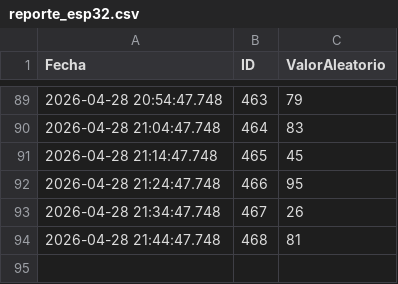
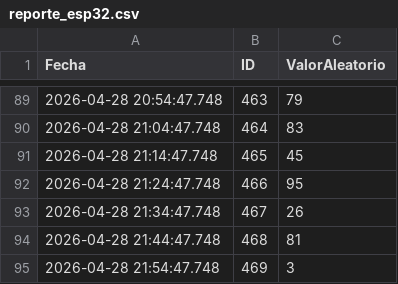
Before and after one commit to saavedra990625-arch/ESP-Pruebas, a CSV file: datos/reporte_esp32.csv, drawn as a sheet; only a part is shown, gaps mark what is left out.

Commit message:
Nuevo registro desde ESP32

```diff
--- a/datos/reporte_esp32.csv
+++ b/datos/reporte_esp32.csv
@@ -94 +94,2 @@ Fecha,ID,ValorAleatorio
 2026-04-28 21:44:47.748,468,81
+2026-04-28 21:54:47.748,469,3
```
